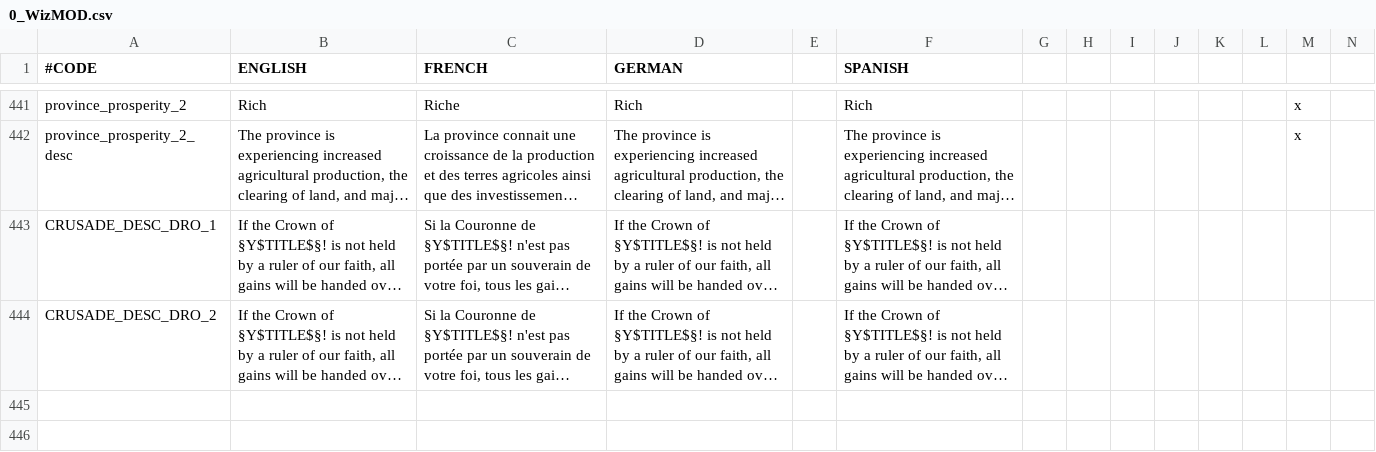
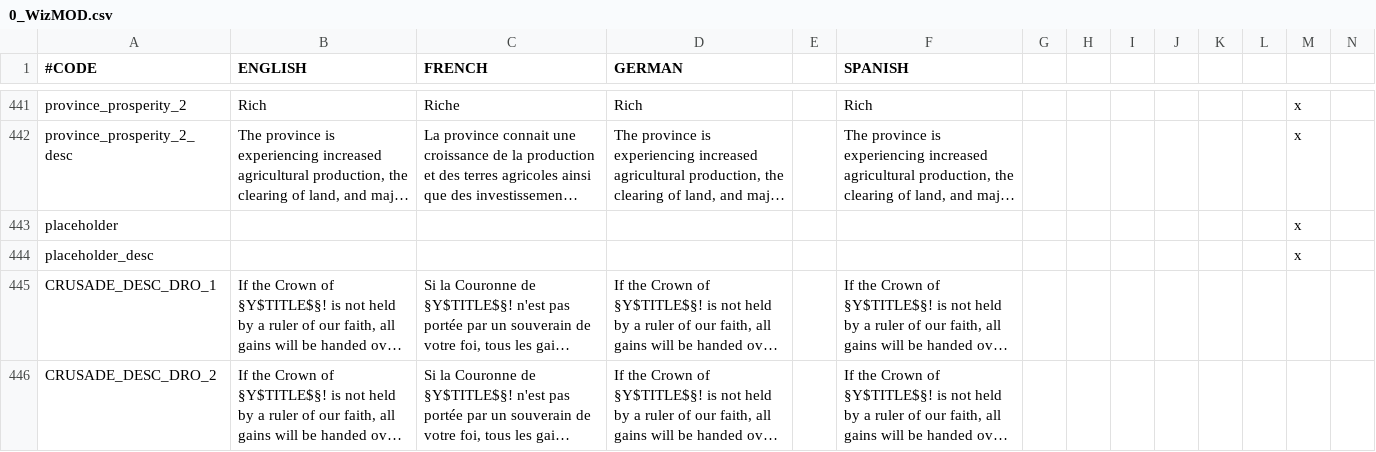
Before and after one commit to ck2plus/CK2Plus_Archive, a CSV file: CK2Plus/CK2Plus/localisation/0_WizMOD.csv, drawn as a sheet; only a part is shown, gaps mark what is left out; long unchanged cells end in …; rows hold the shown columns only; the diff names each change by its address in the sheet, - before the commit and + after, or states it on an @@ line.

```diff
--- a/CK2Plus/CK2Plus/localisation/0_WizMOD.csv
+++ b/CK2Plus/CK2Plus/localisation/0_WizMOD.csv
+row 443: placeholder |  |  |  |  |  |  |  |  |  |  |  | x
+row 444: placeholder_desc |  |  |  |  |  |  |  |  |  |  |  | x
```
Also changed, not shown: CK2Plus/CK2Plus/localisation/0_events.csv, 11 other files.
